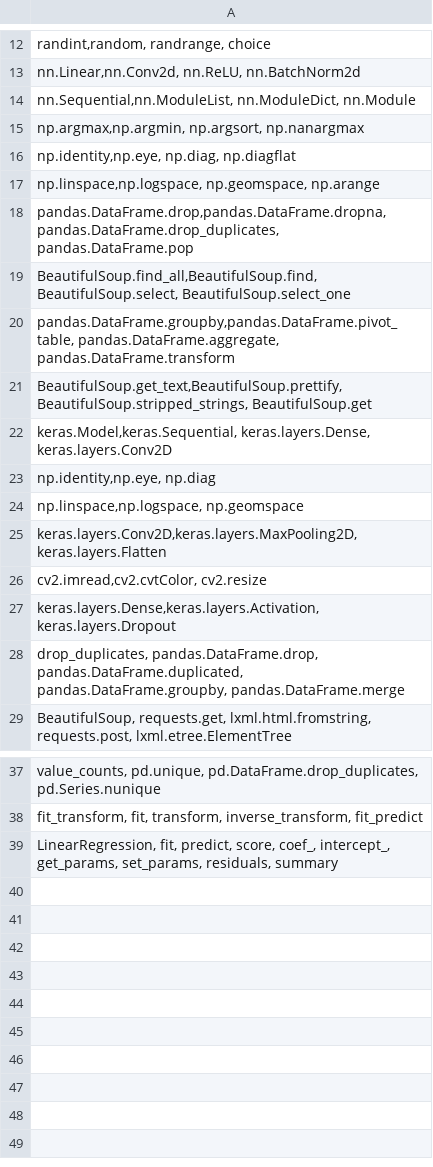
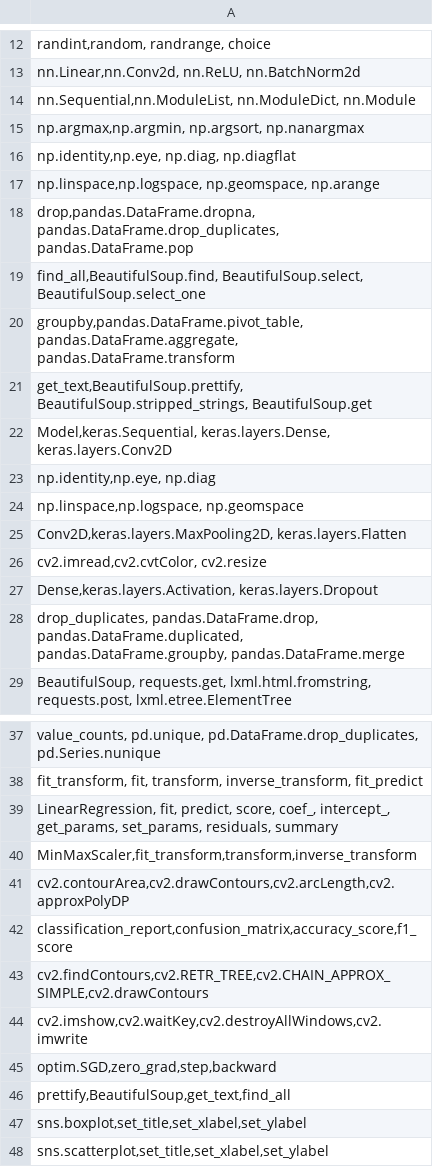
Before and after one commit to menna161/API-Wizard, a CSV file: aroma-paper-artifacts/reference/suggested_relevant_functions.csv, drawn as a sheet; only a part is shown, gaps mark what is left out.

Commit message:
added more relevant funcs

```diff
--- a/aroma-paper-artifacts/reference/suggested_relevant_functions.csv
+++ b/aroma-paper-artifacts/reference/suggested_relevant_functions.csv
@@ -17,12 +17,12 @@
 "np.linspace,np.logspace, np.geomspace, np.arange"
-"pandas.DataFrame.drop,pandas.DataFrame.dropna, pandas.DataFrame.drop_duplicates, pandas.DataFrame.pop"
-"BeautifulSoup.find_all,BeautifulSoup.find, BeautifulSoup.select, BeautifulSoup.select_one"
-"pandas.DataFrame.groupby,pandas.DataFrame.pivot_table, pandas.DataFrame.aggregate, pandas.DataFrame.transform"
-"BeautifulSoup.get_text,BeautifulSoup.prettify, BeautifulSoup.stripped_strings, BeautifulSoup.get"
-"keras.Model,keras.Sequential, keras.layers.Dense, keras.layers.Conv2D"
+"drop,pandas.DataFrame.dropna, pandas.DataFrame.drop_duplicates, pandas.DataFrame.pop"
+"find_all,BeautifulSoup.find, BeautifulSoup.select, BeautifulSoup.select_one"
+"groupby,pandas.DataFrame.pivot_table, pandas.DataFrame.aggregate, pandas.DataFrame.transform"
+"get_text,BeautifulSoup.prettify, BeautifulSoup.stripped_strings, BeautifulSoup.get"
+"Model,keras.Sequential, keras.layers.Dense, keras.layers.Conv2D"
 "np.identity,np.eye, np.diag"
 "np.linspace,np.logspace, np.geomspace"
-"keras.layers.Conv2D,keras.layers.MaxPooling2D, keras.layers.Flatten"
+"Conv2D,keras.layers.MaxPooling2D, keras.layers.Flatten"
 "cv2.imread,cv2.cvtColor, cv2.resize"
-"keras.layers.Dense,keras.layers.Activation, keras.layers.Dropout"
+"Dense,keras.layers.Activation, keras.layers.Dropout"
 "drop_duplicates, pandas.DataFrame.drop, pandas.DataFrame.duplicated, pandas.DataFrame.groupby, pandas.DataFrame.merge"
@@ -39 +39,10 @@
 "LinearRegression, fit, predict, score, coef_, intercept_, get_params, set_params, residuals, summary"
+"MinMaxScaler,fit_transform,transform,inverse_transform"
+"cv2.contourArea,cv2.drawContours,cv2.arcLength,cv2.approxPolyDP"
+"classification_report,confusion_matrix,accuracy_score,f1_score"
+"cv2.findContours,cv2.RETR_TREE,cv2.CHAIN_APPROX_SIMPLE,cv2.drawContours"
+"cv2.imshow,cv2.waitKey,cv2.destroyAllWindows,cv2.imwrite"
+"optim.SGD,zero_grad,step,backward"
+"prettify,BeautifulSoup,get_text,find_all"
+"sns.boxplot,set_title,set_xlabel,set_ylabel"
+"sns.scatterplot,set_title,set_xlabel,set_ylabel"
```
